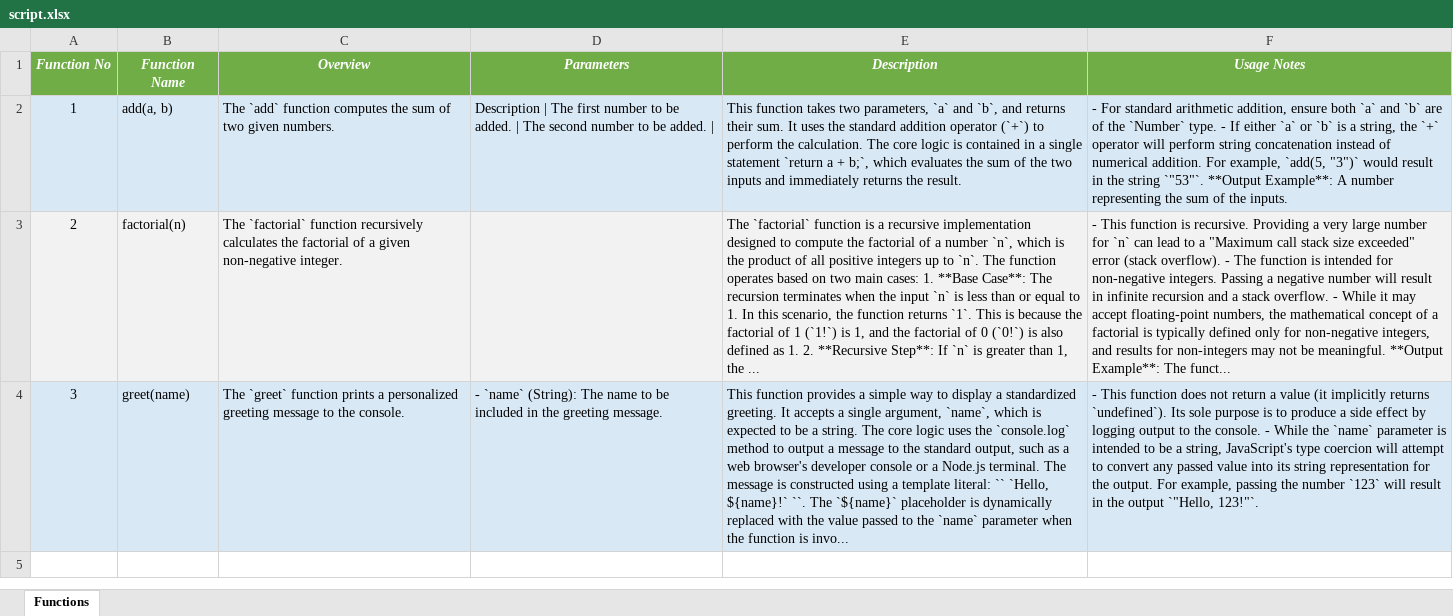
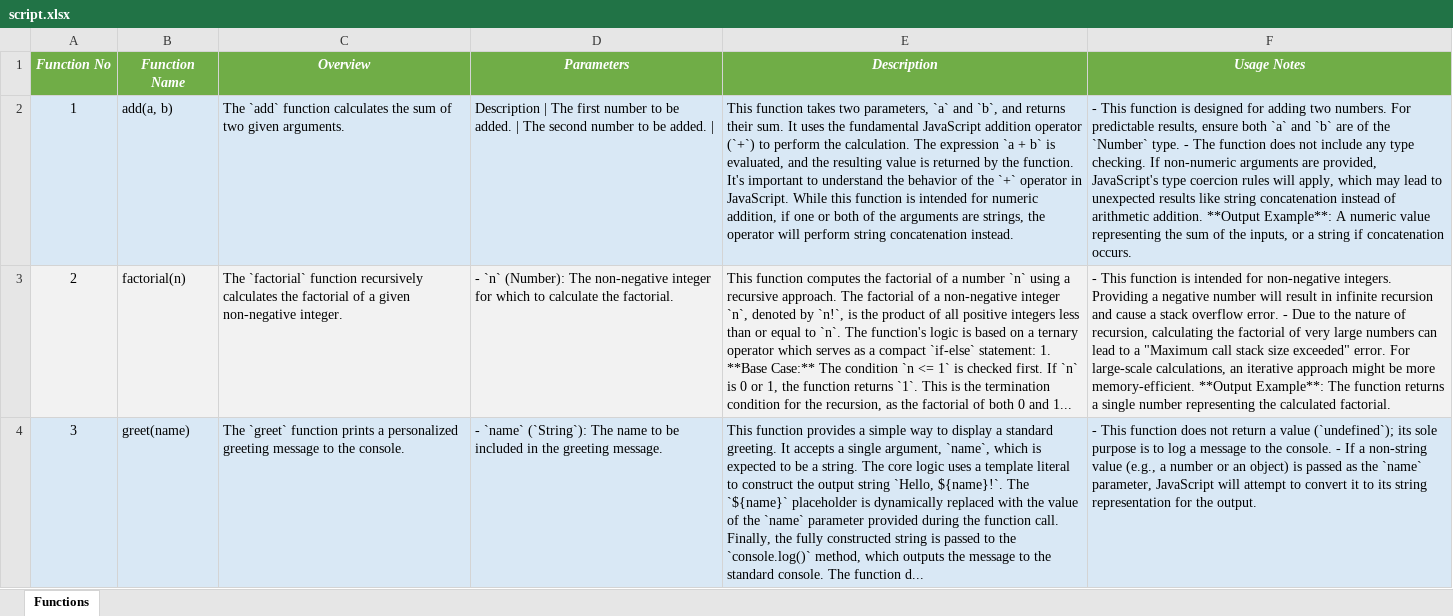
Before and after one commit to DrDarkShadow/docs-repo, an Excel workbook: script.xlsx, sheet Functions, drawn as a sheet; values as stored, in another font and other column widths than the file's, no borders; the diff names each change by its address in the sheet, - before the commit and + after, or states it on an @@ line.

```diff
--- a/script.xlsx (sheet Functions)
+++ b/script.xlsx (sheet Functions)
-C2 (Overview): …`add` function computes the sum of two given numbers.
+C2 (Overview): …`add` function calculates the sum of two given arguments.
-E2 (Description): …uses the standard addition operator (`+`) to perform the calculation. The core logic is contained in a single statement `return a + b;`, which evaluates the sum of the two inputs and immediately returns the result.
+E2 (Description): …uses the fundamental JavaScript addition operator (`+`) to perform the calculation. The expression `a + b` is evaluated, and the resulting value is returned by the function. It's important to understand the behavior of the `+` operator in JavaScript. While this function is intended for numeric addition, if one or both of the arguments are strings, the operator will perform string concatenation instead.
-F2 (Usage Notes): - For standard arithmetic addition, ensure both `a` and `b` are of the `Number` type. - If either `a` or `b` is a string, the `+` operator will perform string concatenation instead of numerical addition. For example, `add(5, "3")` would result in the string `"53"`. **Output Example**: A number representing the sum of the inputs.
+F2 (Usage Notes): - This function is designed for adding two numbers. For predictable results, ensure both `a` and `b` are of the `Number` type. - The function does not include any type checking. If non-numeric arguments are provided, JavaScript's type coercion rules will apply, which may lead to unexpected results like string concatenation instead of arithmetic addition. **Output Example**: A numeric value representing the sum of the inputs, or a string if concatenation occurs.
-D3 (Parameters): (empty)
+D3 (Parameters): - `n` (Number): The non-negative integer for which to calculate the factorial.
-E3 (Description): The `factorial` function is a recursive implementation designed to compute the factorial of a number `n`, which is the product of all positive integers up to `n`. The function operates based on two main cases: 1. **Base Case**: The recursion terminates when the input `n` is less than or equal to 1. In this scenario, the function returns `1`. This is because the factorial of 1 (`1!`) is 1, and the factorial of 0 (`0!`) is also defined as 1. 2. **Recursive Step**: If `n` is greater than 1, the ...
+E3 (Description): This function computes the factorial of a number `n` using a recursive approach. The factorial of a non-negative integer `n`, denoted by `n!`, is the product of all positive integers less than or equal to `n`. The function's logic is based on a ternary operator which serves as a compact `if-else` statement: 1. **Base Case:** The condition `n <= 1` is checked first. If `n` is 0 or 1, the function returns `1`. This is the termination condition for the recursion, as the factorial of both 0 and 1...
-F3 (Usage Notes): …function is recursive. Providing a very large number for `n` can lead to a "Maximum call stack size exceeded" error (stack overflow). - The function is intended for non-negative integers. Passing a negative number will result in infinite recursion and a stack overflow. - While it may accept floating-point numbers, the mathematical concept of a factorial is typically defined only for non-negative integers, and results for non-integers may not be meaningful. **Output Example**: The funct...
+F3 (Usage Notes): …function is intended for non-negative integers. Providing a negative number will result in infinite recursion and cause a stack overflow error. - Due to the nature of recursion, calculating the factorial of very large numbers can lead to a "Maximum call stack size exceeded" error. For large-scale calculations, an iterative approach might be more memory-efficient. **Output Example**: The function returns a single number representing the calculated factorial.
-D4 (Parameters): - `name` (String): The name…
+D4 (Parameters): - `name` (`String`): The name…
-E4 (Description): …display a standardized greeting. It accepts a single argument, `name`, which is expected to be a string. The core logic uses the `console.log` method to output a message to the standard output, such as a web browser's developer console or a Node.js terminal. The message is constructed using a template literal: `` `Hello, ${name}!` ``. The `${name}` placeholder is dynamically replaced with the value passed to the `name` parameter when the function is invo...
+E4 (Description): …display a standard greeting. It accepts a single argument, `name`, which is expected to be a string. The core logic uses a template literal to construct the output string `Hello, ${name}!`. The `${name}` placeholder is dynamically replaced with the value of the `name` parameter provided during the function call. Finally, the fully constructed string is passed to the `console.log()` method, which outputs the message to the standard console. The function d...
-F4 (Usage Notes): …a value (it implicitly returns `undefined`). Its sole purpose is to produce a side effect by logging output to the console. - While the `name` parameter is intended to be a string, JavaScript's type coercion will attempt to convert any passed value into its string representation for the output. For example, passing the number `123` will result in the output `"Hello, 123!"`.
+F4 (Usage Notes): …a value (`undefined`); its sole purpose is to log a message to the console. - If a non-string value (e.g., a number or an object) is passed as the `name` parameter, JavaScript will attempt to convert it to its string representation for the output.
```
Also changed, not shown: random_module_one.xlsx, random_module_two.xlsx, 8 other files.
